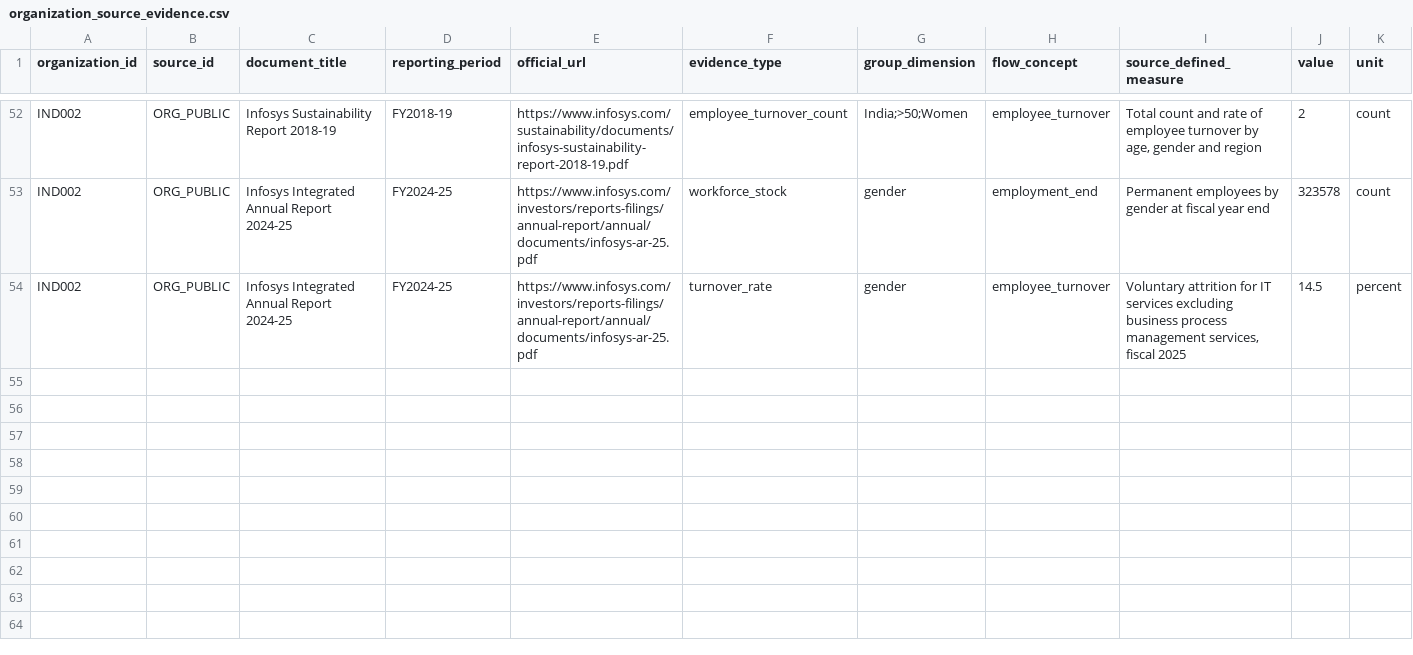
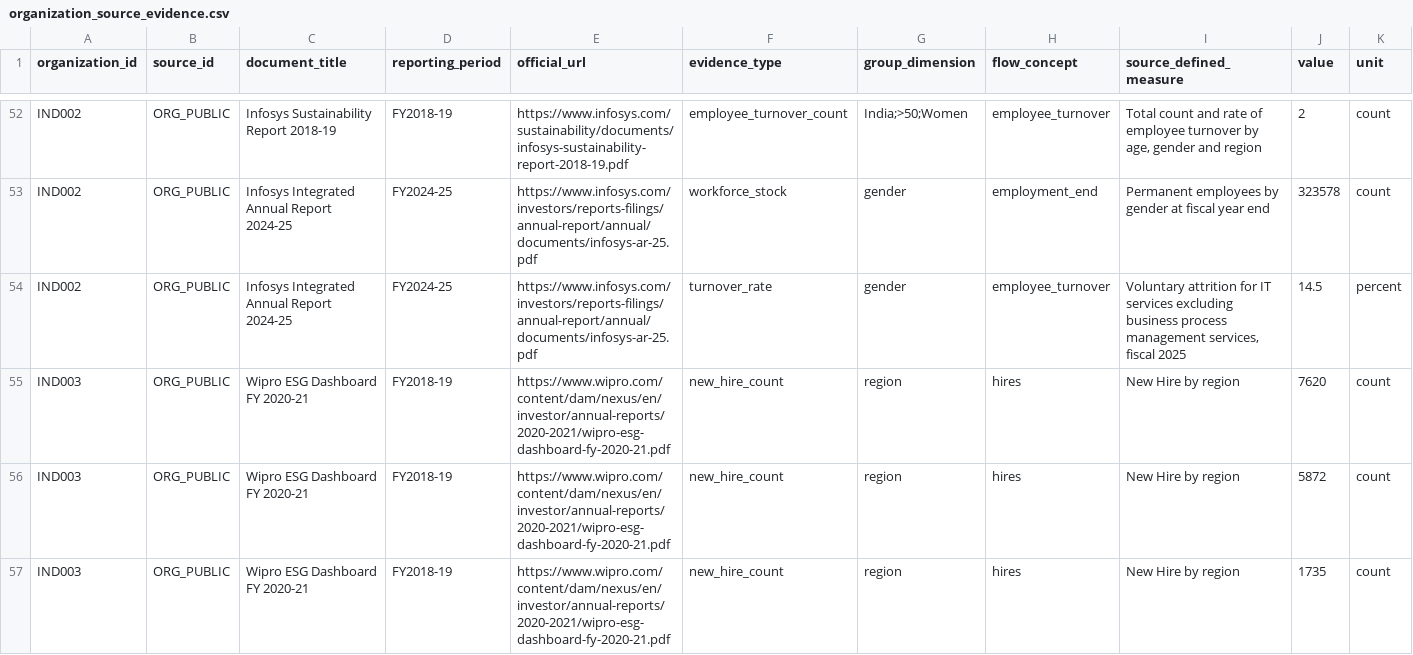
Before and after one commit to TheRealoliGARCH/HRProject, a CSV file: metadata/organization_source_evidence.csv, drawn as a sheet; only a part is shown, gaps mark what is left out; rows hold the shown columns only; the diff covers the shown part only; the diff names each change by its address in the sheet, - before the commit and + after, or states it on an @@ line.

Commit message:
Add verified Wipro source evidence

```diff
--- a/metadata/organization_source_evidence.csv
+++ b/metadata/organization_source_evidence.csv
+row 55: IND003 | ORG_PUBLIC | Wipro ESG Dashboard FY 2020-21 | FY2018-19 | https://www.wipro.com/content/dam/nexus/en/investor/annual-reports/2020-2021/wipro-esg-dashboard-fy-2020-21.pdf | new_hire_count | region | hires | New Hire by region | 7620 | count
+row 56: IND003 | ORG_PUBLIC | Wipro ESG Dashboard FY 2020-21 | FY2018-19 | https://www.wipro.com/content/dam/nexus/en/investor/annual-reports/2020-2021/wipro-esg-dashboard-fy-2020-21.pdf | new_hire_count | region | hires | New Hire by region | 5872 | count
+row 57: IND003 | ORG_PUBLIC | Wipro ESG Dashboard FY 2020-21 | FY2018-19 | https://www.wipro.com/content/dam/nexus/en/investor/annual-reports/2020-2021/wipro-esg-dashboard-fy-2020-21.pdf | new_hire_count | region | hires | New Hire by region | 1735 | count
```
Also changed, not shown: 9 added rows elsewhere in this file.
